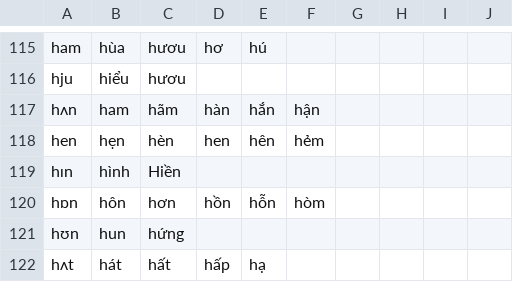
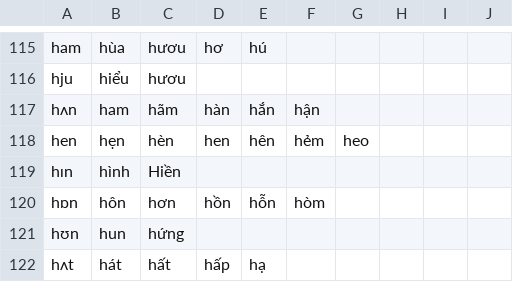
Before and after one commit to tomuhedspi/hackBKserver, a CSV file: resources/csv/VIETNAMESE_DICTIONARY.csv, drawn as a sheet; only a part is shown, gaps mark what is left out.

```diff
--- a/resources/csv/VIETNAMESE_DICTIONARY.csv
+++ b/resources/csv/VIETNAMESE_DICTIONARY.csv
@@ -117,3 +117,3 @@ hju,hiểu,hươu,,,,,,,
 hʌn,ham,hãm,hàn,hắn,hận,,,,
-hen,hẹn,hèn,hen,hên,hẻm,,,,
+hen,hẹn,hèn,hen,hên,hẻm,heo,,,
 hɪn,hình,Hiền,,,,,,,
```
Also changed, not shown: resources/csv/FINAL_CONSONANT.csv, 1 other file.
